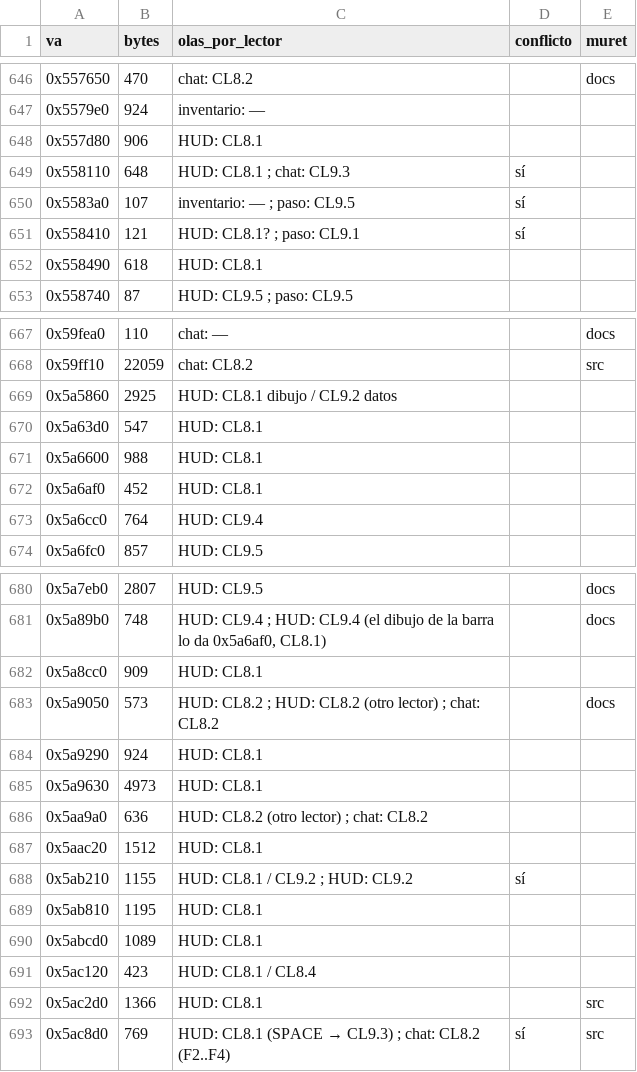
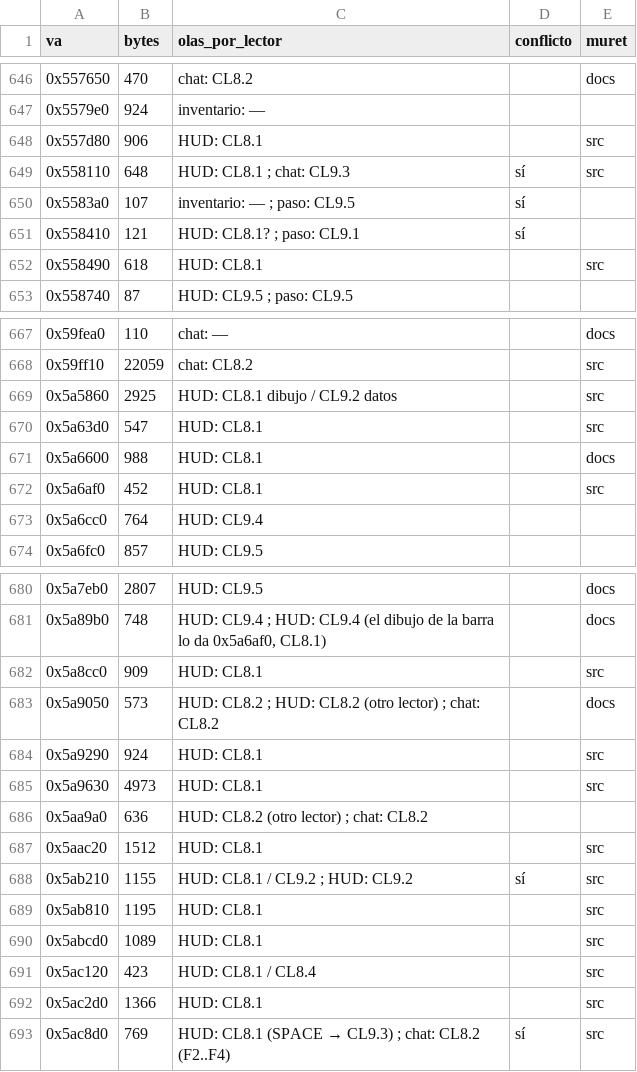
Before and after one commit to ema-ljn/MuRet, a TSV file: docs/superpowers/plans/2026-11-12-ola-cl8-funciones.tsv, drawn as a sheet; only a part is shown, gaps mark what is left out; the diff covers the shown part only.

```diff
--- a/docs/superpowers/plans/2026-11-12-ola-cl8-funciones.tsv
+++ b/docs/superpowers/plans/2026-11-12-ola-cl8-funciones.tsv
@@ -647,7 +647,7 @@ va	bytes	olas_por_lector	conflicto	muret
 0x5579e0	924	inventario: —		
-0x557d80	906	HUD: CL8.1		
-0x558110	648	HUD: CL8.1 ; chat: CL9.3	sí	
+0x557d80	906	HUD: CL8.1		src
+0x558110	648	HUD: CL8.1 ; chat: CL9.3	sí	src
 0x5583a0	107	inventario: — ; paso: CL9.5	sí	
 0x558410	121	HUD: CL8.1? ; paso: CL9.1	sí	
-0x558490	618	HUD: CL8.1		
+0x558490	618	HUD: CL8.1		src
 0x558740	87	HUD: CL9.5 ; paso: CL9.5		
@@ -668,6 +668,6 @@ va	bytes	olas_por_lector	conflicto	muret
 0x59ff10	22059	chat: CL8.2		src
-0x5a5860	2925	HUD: CL8.1 dibujo / CL9.2 datos		
-0x5a63d0	547	HUD: CL8.1		
-0x5a6600	988	HUD: CL8.1		
-0x5a6af0	452	HUD: CL8.1		
+0x5a5860	2925	HUD: CL8.1 dibujo / CL9.2 datos		src
+0x5a63d0	547	HUD: CL8.1		src
+0x5a6600	988	HUD: CL8.1		docs
+0x5a6af0	452	HUD: CL8.1		src
 0x5a6cc0	764	HUD: CL9.4		
@@ -681,12 +681,12 @@ va	bytes	olas_por_lector	conflicto	muret
 0x5a89b0	748	HUD: CL9.4 ; HUD: CL9.4 (el dibujo de la barra lo da 0x5a6af0, CL8.1)		docs
-0x5a8cc0	909	HUD: CL8.1		
+0x5a8cc0	909	HUD: CL8.1		src
 0x5a9050	573	HUD: CL8.2 ; HUD: CL8.2 (otro lector) ; chat: CL8.2		docs
-0x5a9290	924	HUD: CL8.1		
-0x5a9630	4973	HUD: CL8.1		
+0x5a9290	924	HUD: CL8.1		src
+0x5a9630	4973	HUD: CL8.1		src
 0x5aa9a0	636	HUD: CL8.2 (otro lector) ; chat: CL8.2		
-0x5aac20	1512	HUD: CL8.1		
-0x5ab210	1155	HUD: CL8.1 / CL9.2 ; HUD: CL9.2	sí	
-0x5ab810	1195	HUD: CL8.1		
-0x5abcd0	1089	HUD: CL8.1		
-0x5ac120	423	HUD: CL8.1 / CL8.4		
+0x5aac20	1512	HUD: CL8.1		src
+0x5ab210	1155	HUD: CL8.1 / CL9.2 ; HUD: CL9.2	sí	src
+0x5ab810	1195	HUD: CL8.1		src
+0x5abcd0	1089	HUD: CL8.1		src
+0x5ac120	423	HUD: CL8.1 / CL8.4		src
 0x5ac2d0	1366	HUD: CL8.1		src
```
Also changed, not shown: 11 edited cells elsewhere in this file, 48 other files.
